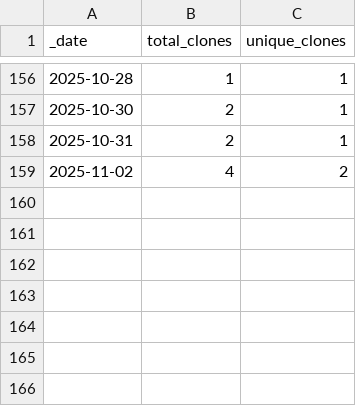
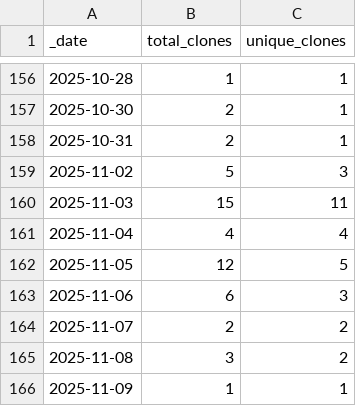
Before and after one commit to Breeding-Insight/BIGapp, a CSV file: traffic/clones.csv, drawn as a sheet; only a part is shown, gaps mark what is left out.

Commit message:
GitHub traffic

```diff
--- a/traffic/clones.csv
+++ b/traffic/clones.csv
@@ -158,2 +158,9 @@ _date,total_clones,unique_clones
 2025-10-31,2,1
-2025-11-02,4,2
+2025-11-02,5,3
+2025-11-03,15,11
+2025-11-04,4,4
+2025-11-05,12,5
+2025-11-06,6,3
+2025-11-07,2,2
+2025-11-08,3,2
+2025-11-09,1,1
```
Also changed, not shown: traffic/views.csv, 1 other file.
